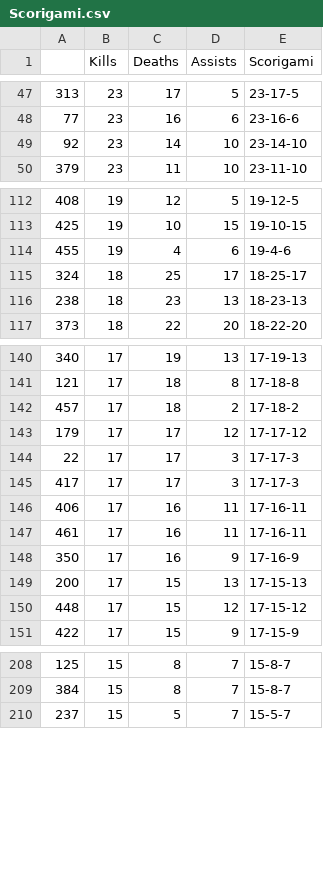
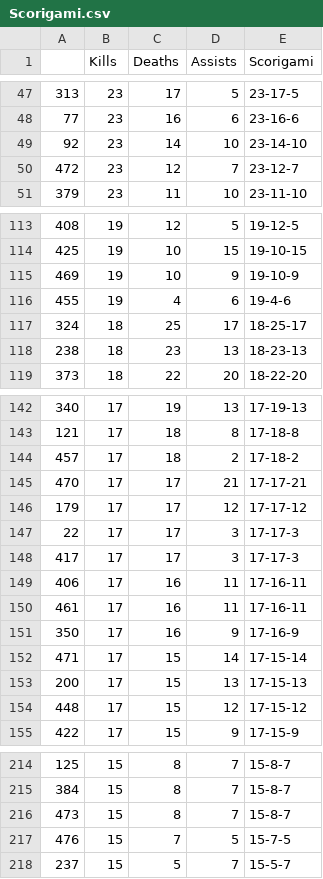
Before and after one commit to palmerac/Halo, a CSV file: Scorigami.csv, drawn as a sheet; only a part is shown, gaps mark what is left out; the diff covers the shown part only.

```diff
--- a/Scorigami.csv
+++ b/Scorigami.csv
@@ -49,2 +49,3 @@
 92,23,14,10,23-14-10
+472,23,12,7,23-12-7
 379,23,11,10,23-11-10
@@ -113,2 +114,3 @@
 425,19,10,15,19-10-15
+469,19,10,9,19-10-9
 455,19,4,6,19-4-6
@@ -142,2 +144,3 @@
 457,17,18,2,17-18-2
+470,17,17,21,17-17-21
 179,17,17,12,17-17-12
@@ -148,2 +151,3 @@
 350,17,16,9,17-16-9
+471,17,15,14,17-15-14
 200,17,15,13,17-15-13
@@ -209,2 +215,4 @@
 384,15,8,7,15-8-7
+473,15,8,7,15-8-7
+476,15,7,5,15-7-5
 237,15,5,7,15-5-7
```
Also changed, not shown: 7 added rows elsewhere in this file, earl694412-infinite-matchhistory.csv, 12 other files.
